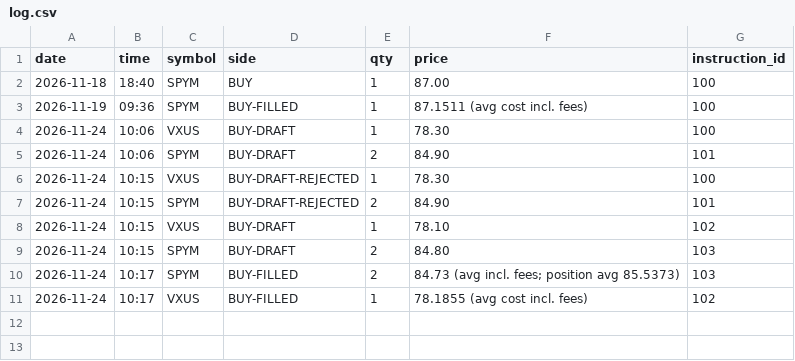
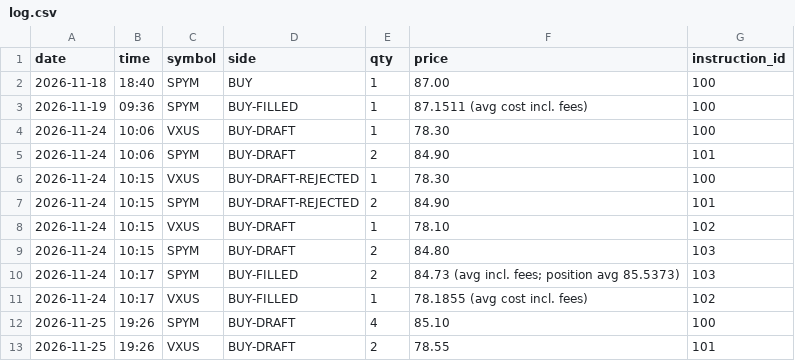
Before and after one commit to azayer7-art/Claude-Connect, a CSV file: trader/live/log.csv, drawn as a sheet; the diff names each change by its address in the sheet, - before the commit and + after, or states it on an @@ line.

```diff
--- a/trader/live/log.csv
+++ b/trader/live/log.csv
+row 12: 2026-11-25 | 19:26 | SPYM | BUY-DRAFT | 4 | 85.10 | 100
+row 13: 2026-11-25 | 19:26 | VXUS | BUY-DRAFT | 2 | 78.55 | 101
```
